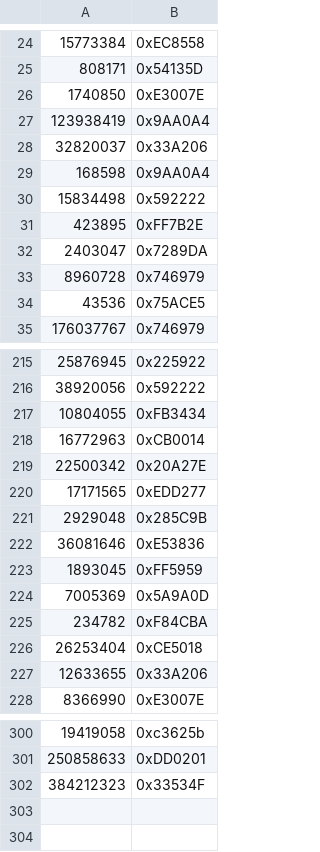
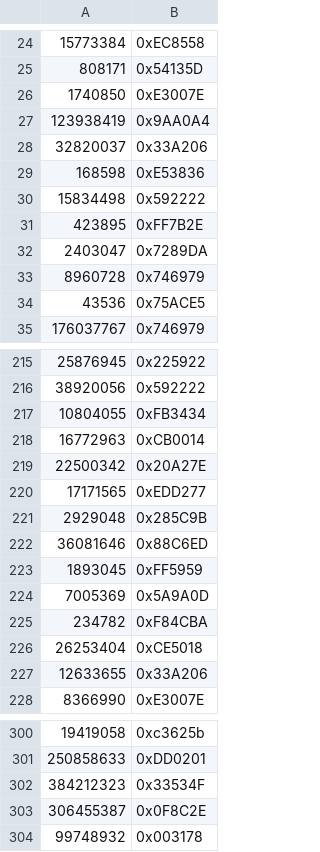
Before and after one commit to LePtC/AutoAni-2col, a CSV file: mathematica 数据处理合集/data-8月好颜色.csv, drawn as a sheet; only a part is shown, gaps mark what is left out.

```diff
--- a/mathematica 数据处理合集/data-8月好颜色.csv
+++ b/mathematica 数据处理合集/data-8月好颜色.csv
@@ -28,3 +28,3 @@
 32820037,0x33A206
-168598,0x9AA0A4
+168598,0xE53836
 15834498,0x592222
@@ -221,3 +221,3 @@
 2929048,0x285C9B
-36081646,0xE53836
+36081646,0x88C6ED
 1893045,0xFF5959
@@ -302 +302,3 @@
 384212323,0x33534F
+306455387,0x0F8C2E
+99748932,0x003178
```
Also changed, not shown: config.csv, 7 other files.
